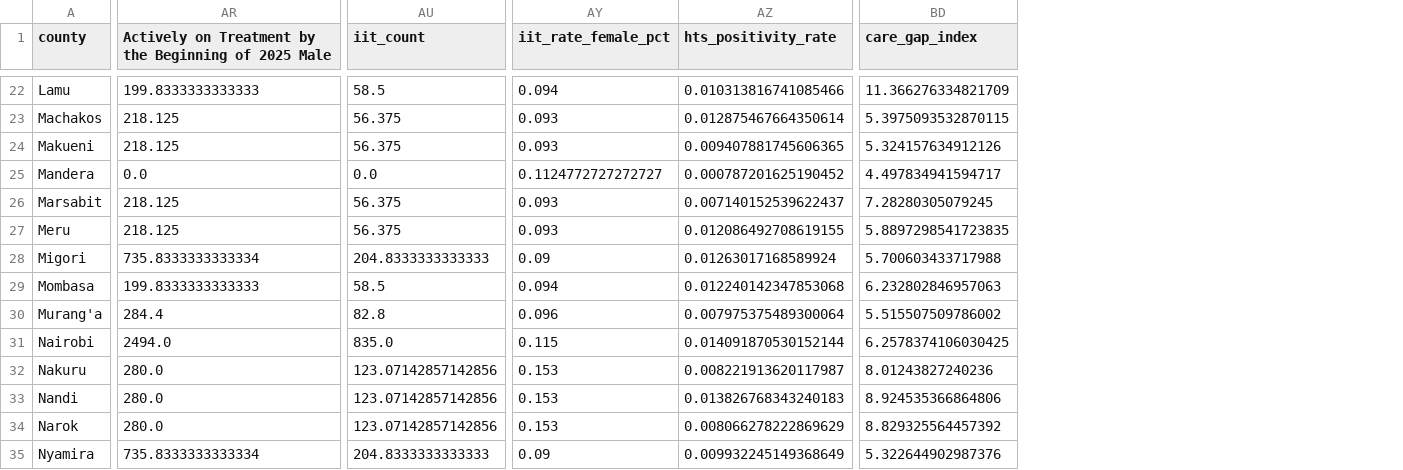
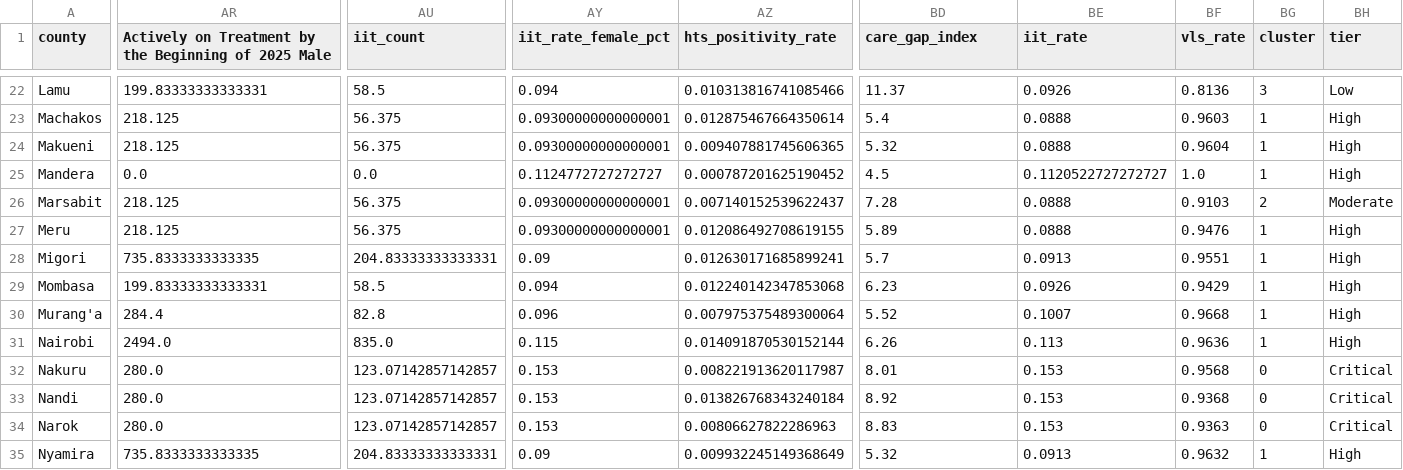
Before and after one commit to Daniellamuli/Phase-5-HIV-Care-Gap-AI, a CSV file: data/processed/county_profiles.csv, drawn as a sheet; only a part is shown, gaps mark what is left out; the diff covers the shown part only; the diff names each change by its address in the sheet, - before the commit and + after, or states it on an @@ line.

Commit message:
Used the updated version of the county_profiles.csv

```diff
--- a/data/processed/county_profiles.csv
+++ b/data/processed/county_profiles.csv
+column BE (iit_rate), rows 22-35: 0.0926 | 0.0888 | 0.0888 | 0.1120522727272727 | 0.0888 | 0.0888 | 0.0913 | 0.0926 | 0.1007 | 0.113 | 0.153 | 0.153 | 0.153 | 0.0913
+column BF (vls_rate), rows 22-35: 0.8136 | 0.9603 | 0.9604 | 1.0 | 0.9103 | 0.9476 | 0.9551 | 0.9429 | 0.9668 | 0.9636 | 0.9568 | 0.9368 | 0.9363 | 0.9632
+column BG (cluster), rows 22-35: 3 | 1 | 1 | 1 | 2 | 1 | 1 | 1 | 1 | 1 | 0 | 0 | 0 | 1
+column BH (tier), rows 22-35: Low | High | High | High | Moderate | High | High | High | High | High | Critical | Critical | Critical | High
-AR22: 199.8333333333333
+AR22: 199.83333333333331
-BD22 (care_gap_index): 11.366276334821709
+BD22 (care_gap_index): 11.37
-AY23:AY24 (iit_rate_female_pct): 0.093
+AY23:AY24 (iit_rate_female_pct): 0.09300000000000001
-BD23 (care_gap_index): 5.3975093532870115
+BD23 (care_gap_index): 5.4
-BD24 (care_gap_index): 5.324157634912126
+BD24 (care_gap_index): 5.32
-BD25 (care_gap_index): 4.497834941594717
+BD25 (care_gap_index): 4.5
-AY26:AY27 (iit_rate_female_pct): 0.093
+AY26:AY27 (iit_rate_female_pct): 0.09300000000000001
-BD26 (care_gap_index): 7.28280305079245
+BD26 (care_gap_index): 7.28
-BD27 (care_gap_index): 5.8897298541723835
+BD27 (care_gap_index): 5.89
-AR28: 735.8333333333334
+AR28: 735.8333333333335
-AU28 (iit_count): 204.8333333333333
+AU28 (iit_count): 204.83333333333331
-AZ28 (hts_positivity_rate): 0.01263017168589924
+AZ28 (hts_positivity_rate): 0.012630171685899241
-BD28 (care_gap_index): 5.700603433717988
+BD28 (care_gap_index): 5.7
-AR29: 199.8333333333333
+AR29: 199.83333333333331
-BD29 (care_gap_index): 6.232802846957063
+BD29 (care_gap_index): 6.23
-BD30 (care_gap_index): 5.515507509786002
+BD30 (care_gap_index): 5.52
-BD31 (care_gap_index): 6.2578374106030425
+BD31 (care_gap_index): 6.26
-AU32:AU34 (iit_count): 123.07142857142856
+AU32:AU34 (iit_count): 123.07142857142857
-BD32 (care_gap_index): 8.01243827240236
+BD32 (care_gap_index): 8.01
-AZ33 (hts_positivity_rate): 0.013826768343240183
+AZ33 (hts_positivity_rate): 0.013826768343240184
-BD33 (care_gap_index): 8.924535366864806
+BD33 (care_gap_index): 8.92
-AZ34 (hts_positivity_rate): 0.008066278222869629
+AZ34 (hts_positivity_rate): 0.00806627822286963
-BD34 (care_gap_index): 8.829325564457392
+BD34 (care_gap_index): 8.83
-AR35: 735.8333333333334
+AR35: 735.8333333333335
-AU35 (iit_count): 204.8333333333333
+AU35 (iit_count): 204.83333333333331
-BD35 (care_gap_index): 5.322644902987376
+BD35 (care_gap_index): 5.32
```
Also changed, not shown: 114 edited cells elsewhere in this file.
